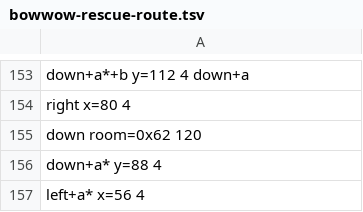
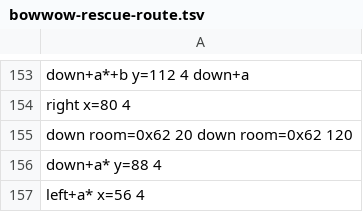
Before and after one commit to jamesj999/Java-LADX, a TSV file: tools/opening/bowwow-rescue-route.tsv, drawn as a sheet; only a part is shown, gaps mark what is left out.

```diff
--- a/tools/opening/bowwow-rescue-route.tsv
+++ b/tools/opening/bowwow-rescue-route.tsv
@@ -154,3 +154,3 @@ down+a*+b y=112 4 down+a
 right x=80 4
-down room=0x62 120
+down room=0x62 20 down room=0x62 120
 down+a* y=88 4
```
Also changed, not shown: tools/opening/tail-cave-warp-route.tsv, 11 other files.
